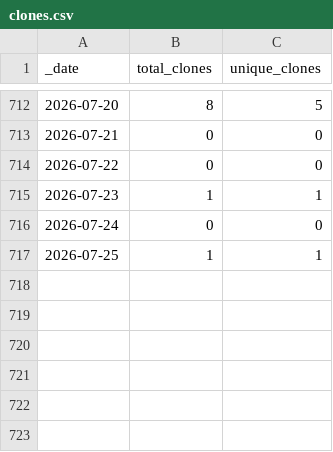
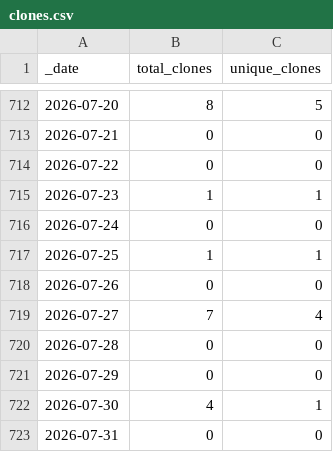
Before and after one commit to opentecr/opentecr, a CSV file: traffic/clones.csv, drawn as a sheet; only a part is shown, gaps mark what is left out.

Commit message:
GitHub traffic

```diff
--- a/traffic/clones.csv
+++ b/traffic/clones.csv
@@ -717 +717,7 @@ _date,total_clones,unique_clones
 2026-07-25,1,1
+2026-07-26,0,0
+2026-07-27,7,4
+2026-07-28,0,0
+2026-07-29,0,0
+2026-07-30,4,1
+2026-07-31,0,0
```
Also changed, not shown: traffic/views.csv, 1 other file.
